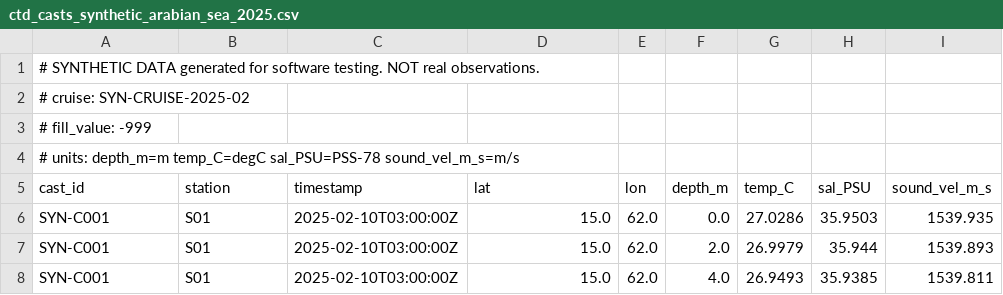
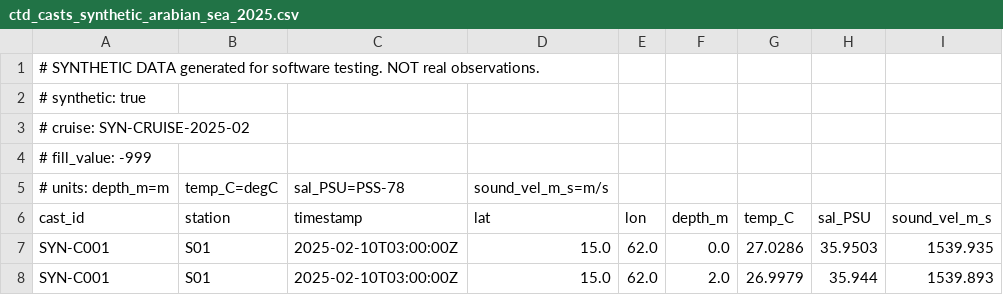
Before and after one commit to Jehal05/Ocean-data, a CSV file: data/raw/ship_ctd/ctd_casts_synthetic_arabian_sea_2025.csv, drawn as a sheet; only a part is shown; the shorter side is filled out with more unchanged rows.

```diff
--- a/data/raw/ship_ctd/ctd_casts_synthetic_arabian_sea_2025.csv
+++ b/data/raw/ship_ctd/ctd_casts_synthetic_arabian_sea_2025.csv
@@ -1,5 +1,6 @@
 # SYNTHETIC DATA generated for software testing. NOT real observations.
+# synthetic: true
 # cruise: SYN-CRUISE-2025-02
 # fill_value: -999
-# units: depth_m=m temp_C=degC sal_PSU=PSS-78 sound_vel_m_s=m/s
+# units: depth_m=m, temp_C=degC, sal_PSU=PSS-78, sound_vel_m_s=m/s
 cast_id,station,timestamp,lat,lon,depth_m,temp_C,sal_PSU,sound_vel_m_s
```
Also changed, not shown: data/raw/buoy_met_wave/buoy_met_wave_synthetic_2025Q1.csv, data/test_errors/buoy_met_wave_errors.csv, 53 other files.
